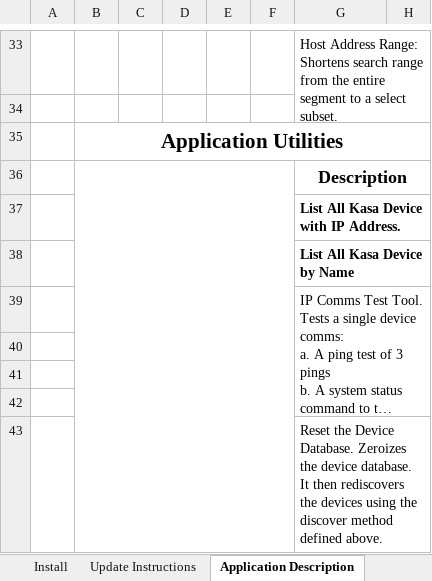
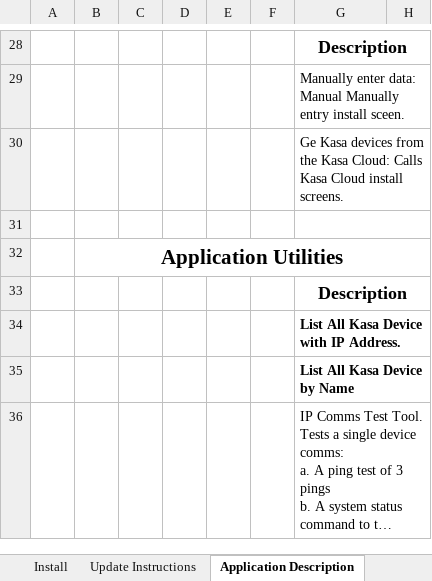
Before and after one commit to DaveGut/HubitatActive, an Excel workbook: KasaDevices/Docs/Documentation.xlsx, sheet Application Description, drawn as a sheet; only a part is shown, gaps mark what is left out; long unchanged cells end in …; values as stored, in another font and other column widths than the file's, no borders; charts and pictures not drawn; removed rows and columns are numbered as before the commit, all else as after; the diff covers the shown part only; the diff names each change by its address in the sheet, - before the commit and + after, or states it on an @@ line.

```diff
--- a/KasaDevices/Docs/Documentation.xlsx (sheet Application Description)
+++ b/KasaDevices/Docs/Documentation.xlsx (sheet Application Description)
-G28: Host Address Range: Shortens search range from the entire segment to a select subset.
+G28: Description
@@ G28 bold: off → on, text size: larger, alignment: left → center @@
-G33:H34 merged
+G28:H28 merged
+row 29:  |  |  |  |  |  | Manually enter data: Manual Manually entry install sceen.
+row 30:  |  |  |  |  |  | Ge Kasa devices from the Kasa Cloud: Calls Kasa Cloud install screens.
+G31:H31 merged
-B36:F43 merged
-row 40: (empty)
-row 41: (empty)
-row 42: (empty)
-row 43:  |  |  |  |  |  | Reset the Device Database. Zeroizes the device database. It then rediscovers the devices using the discover method defined above.
```
Also changed, not shown: 8 added rows, 13 removed rows, 3 edited cells and merged cells elsewhere in this sheet, sheet Changes, sheet Device Capabilities, sheet Update Instructions, charts or pictures, 25 other files.
